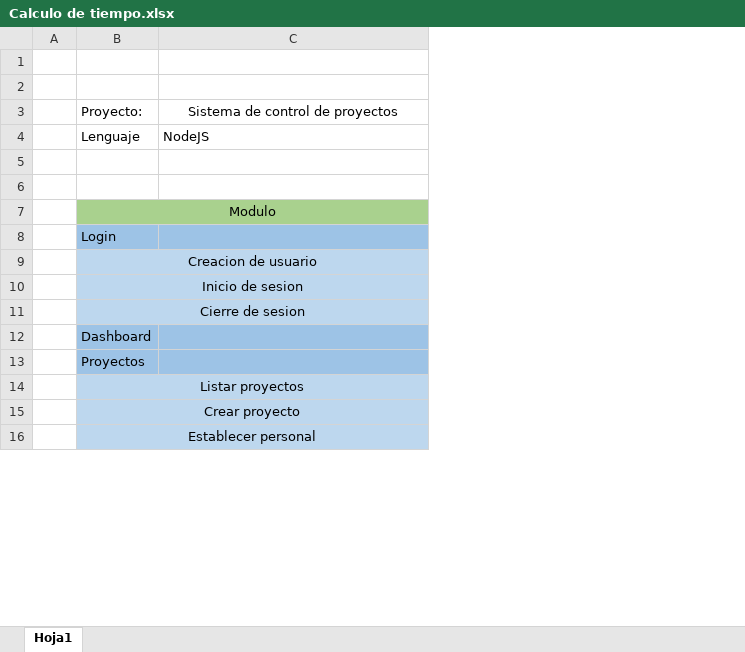
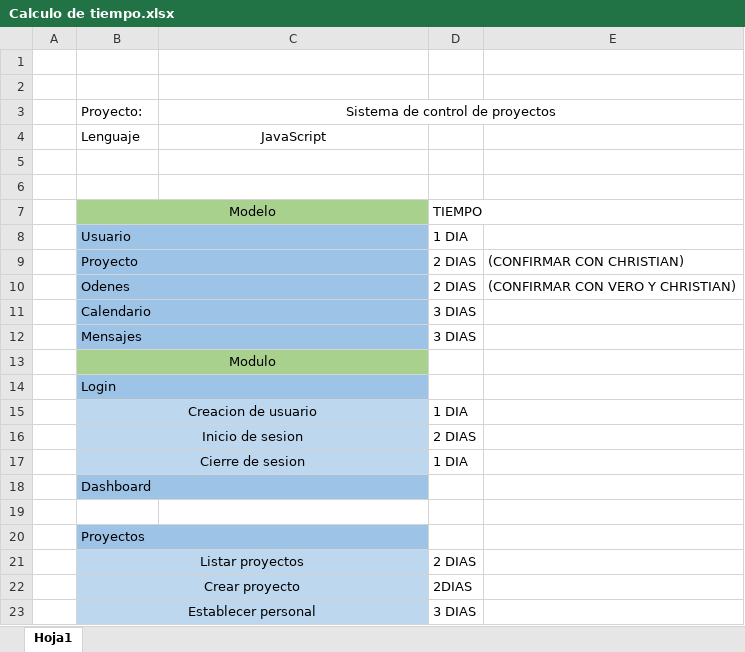
Before and after one commit to Krico16/Ordenes, an Excel workbook: archivos/Calculo de tiempo.xlsx, sheet Hoja1, drawn as a sheet; only a part is shown; values as stored, in another font and other column widths than the file's, no borders; removed rows and columns are numbered as before the commit, all else as after; the diff covers the shown part only; the diff names each change by its address in the sheet, - before the commit and + after, or states it on an @@ line.

Commit message:
Calculo de tiempo terminado

```diff
--- a/archivos/Calculo de tiempo.xlsx (sheet Hoja1)
+++ b/archivos/Calculo de tiempo.xlsx (sheet Hoja1)
-column A, empty
+column A, rows 13-18: 0 | 0 | 1 | 2 | 1 | 0; rows 20-23: 0 | 2 | 2 | 3
+column D, rows 15-17: 1 DIA | 2 DIAS | 1 DIA; rows 21-23: 2 DIAS | 2DIAS | 3 DIAS
+column E, empty
+C3:E3 merged
-C4: NodeJS
+C4: JavaScript
-C4 alignment: left
+C4 alignment: center
+row 7:  | Modelo |  | TIEMPO
+row 8: 1 | Usuario |  | 1 DIA
+row 9: 2 | Proyecto |  | 2 DIAS | (CONFIRMAR CON CHRISTIAN)
+row 10: 2 | Odenes |  | 2 DIAS | (CONFIRMAR CON VERO Y CHRISTIAN)
+row 11: 3 | Calendario |  | 3 DIAS
+row 12: 3 | Mensajes |  | 3 DIAS
+B14:C14 merged
+B18:C18 merged
+row 19: 0
+B20:C20 merged
```
Also changed, not shown: 16 added rows and merged cells elsewhere in this sheet, 2 other files.
